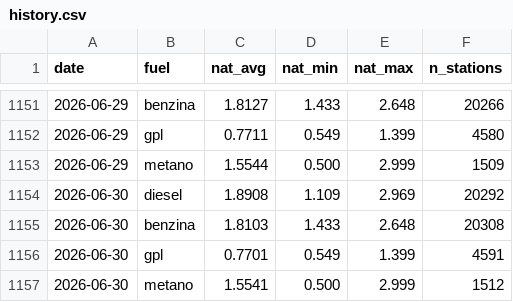
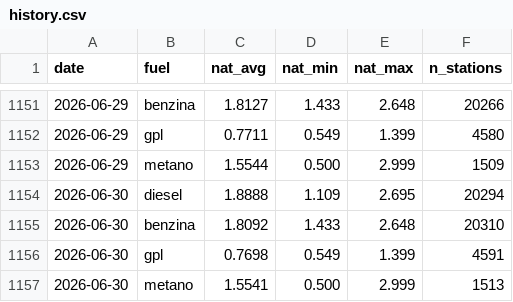
Before and after one commit to martucc/Fuel-Now, a CSV file: data/history.csv, drawn as a sheet; only a part is shown, gaps mark what is left out.

```diff
--- a/data/history.csv
+++ b/data/history.csv
@@ -1153,5 +1153,5 @@ date,fuel,nat_avg,nat_min,nat_max,n_stations
 2026-06-29,metano,1.5544,0.500,2.999,1509
-2026-06-30,diesel,1.8908,1.109,2.969,20292
-2026-06-30,benzina,1.8103,1.433,2.648,20308
-2026-06-30,gpl,0.7701,0.549,1.399,4591
-2026-06-30,metano,1.5541,0.500,2.999,1512
+2026-06-30,diesel,1.8888,1.109,2.695,20294
+2026-06-30,benzina,1.8092,1.433,2.648,20310
+2026-06-30,gpl,0.7698,0.549,1.399,4591
+2026-06-30,metano,1.5541,0.500,2.999,1513
```
Also changed, not shown: 1 other file.
